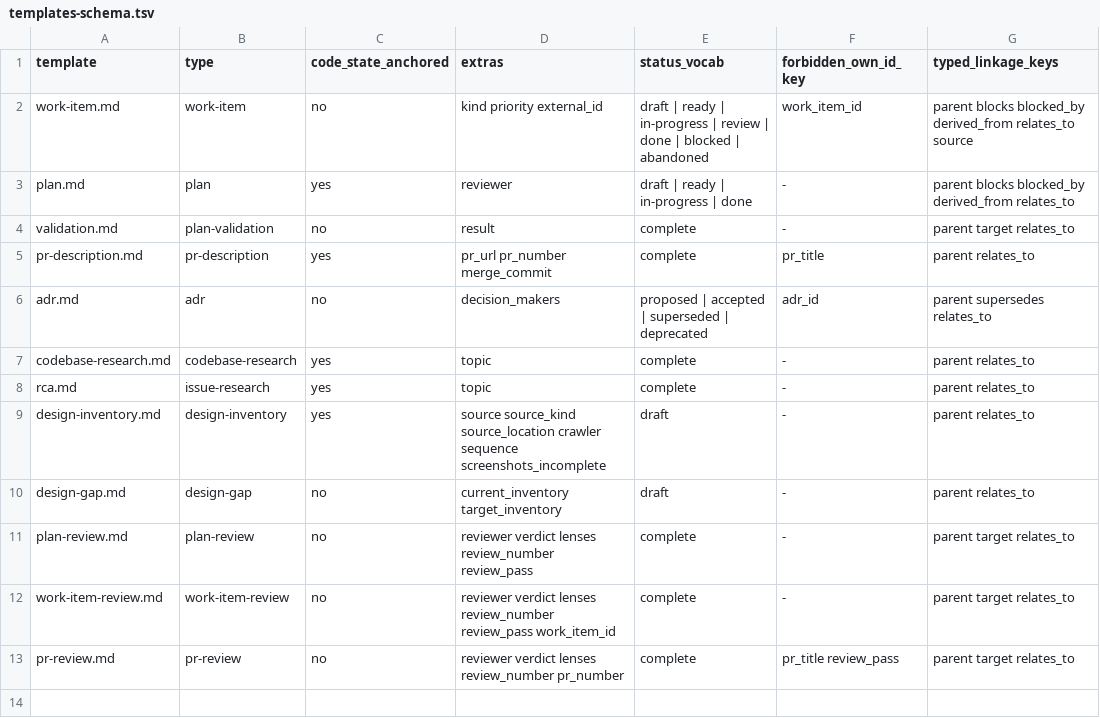
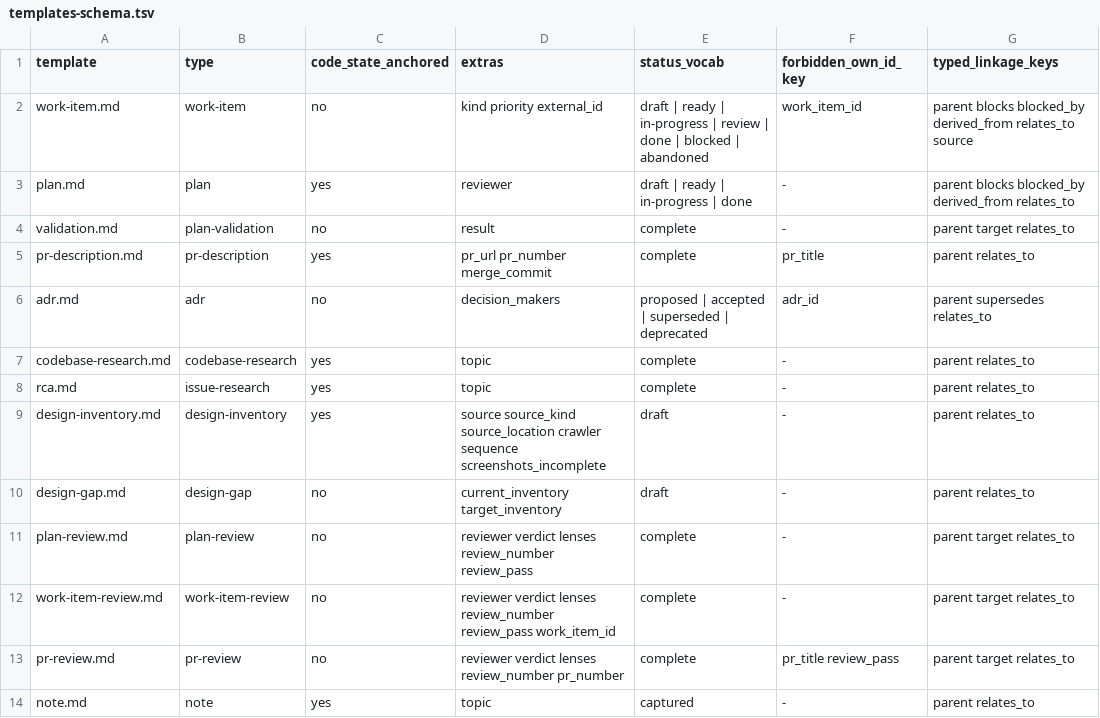
Before and after one commit to atomicinnovation/accelerator, a TSV file: scripts/templates-schema.tsv, drawn as a sheet.

Commit message:
Add note template and wire its frontmatter shape test
Introduce templates/note.md emitting the unified base schema plus the
topic extra, the revision/repository provenance bundle, and the
parent/relates_to typed-linkage slots. Pin its shape with a new
templates-schema.tsv row, add a Schema Reference table to work item
0067, and join 0067 into the cross-check source set.

```diff
--- a/scripts/templates-schema.tsv
+++ b/scripts/templates-schema.tsv
@@ -13 +13,2 @@ work-item-review.md	work-item-review	no	reviewer verdict lenses review_number re
 pr-review.md	pr-review	no	reviewer verdict lenses review_number pr_number	complete	pr_title review_pass	parent target relates_to
+note.md	note	yes	topic	captured	-	parent relates_to
```
Also changed, not shown: 4 other files.
